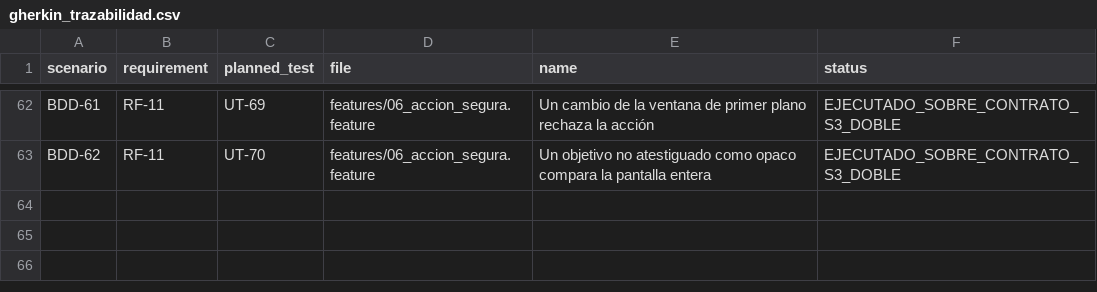
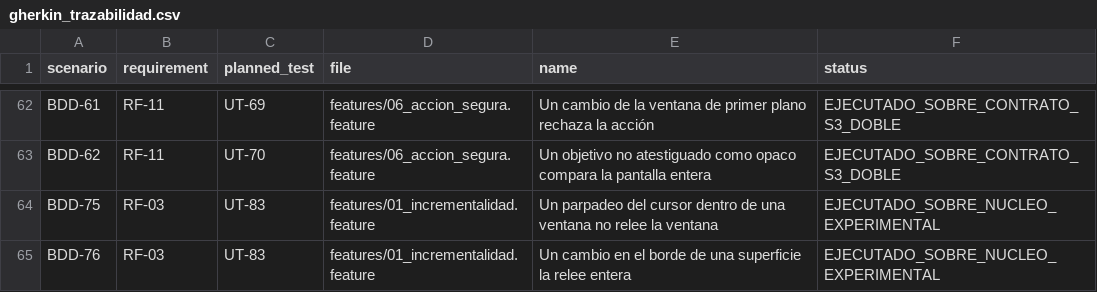
Before and after one commit to Yosoyepa/Ommatix, a CSV file: docs/thesis/matrices/gherkin_trazabilidad.csv, drawn as a sheet; only a part is shown, gaps mark what is left out.

```diff
--- a/docs/thesis/matrices/gherkin_trazabilidad.csv
+++ b/docs/thesis/matrices/gherkin_trazabilidad.csv
@@ -63 +63,3 @@ BDD-61,RF-11,UT-69,features/06_accion_segura.feature,Un cambio de la ventana de
 BDD-62,RF-11,UT-70,features/06_accion_segura.feature,Un objetivo no atestiguado como opaco compara la pantalla entera,EJECUTADO_SOBRE_CONTRATO_S3_DOBLE
+BDD-75,RF-03,UT-83,features/01_incrementalidad.feature,Un parpadeo del cursor dentro de una ventana no relee la ventana,EJECUTADO_SOBRE_NUCLEO_EXPERIMENTAL
+BDD-76,RF-03,UT-83,features/01_incrementalidad.feature,Un cambio en el borde de una superficie la relee entera,EJECUTADO_SOBRE_NUCLEO_EXPERIMENTAL
```
Also changed, not shown: docs/thesis/matrices/plan_pruebas.csv, docs/thesis/matrices/requisitos_trazabilidad.csv, 23 other files.
